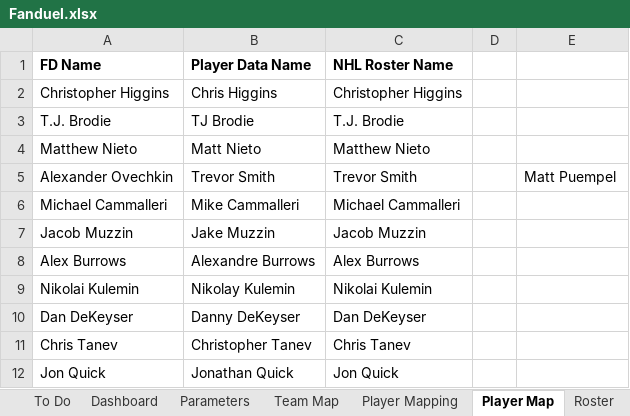
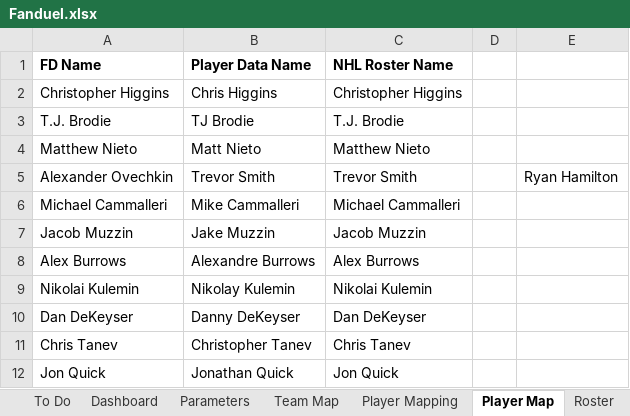
Before and after one commit to cole-maclean/fanduel, an Excel workbook: Fanduel.xlsx, sheet Player Map, drawn as a sheet; only a part is shown; values as stored, in another font and other column widths than the file's, no borders; the diff names each change by its address in the sheet, - before the commit and + after, or states it on an @@ line.

```diff
--- a/Fanduel.xlsx (sheet Player Map)
+++ b/Fanduel.xlsx (sheet Player Map)
-E5: Matt Puempel
+E5: Ryan Hamilton
```
Also changed, not shown: sheet Player Mapping, sheet Roster, sheet Parameters, other sheet tabs, charts or pictures, 6 other files.
